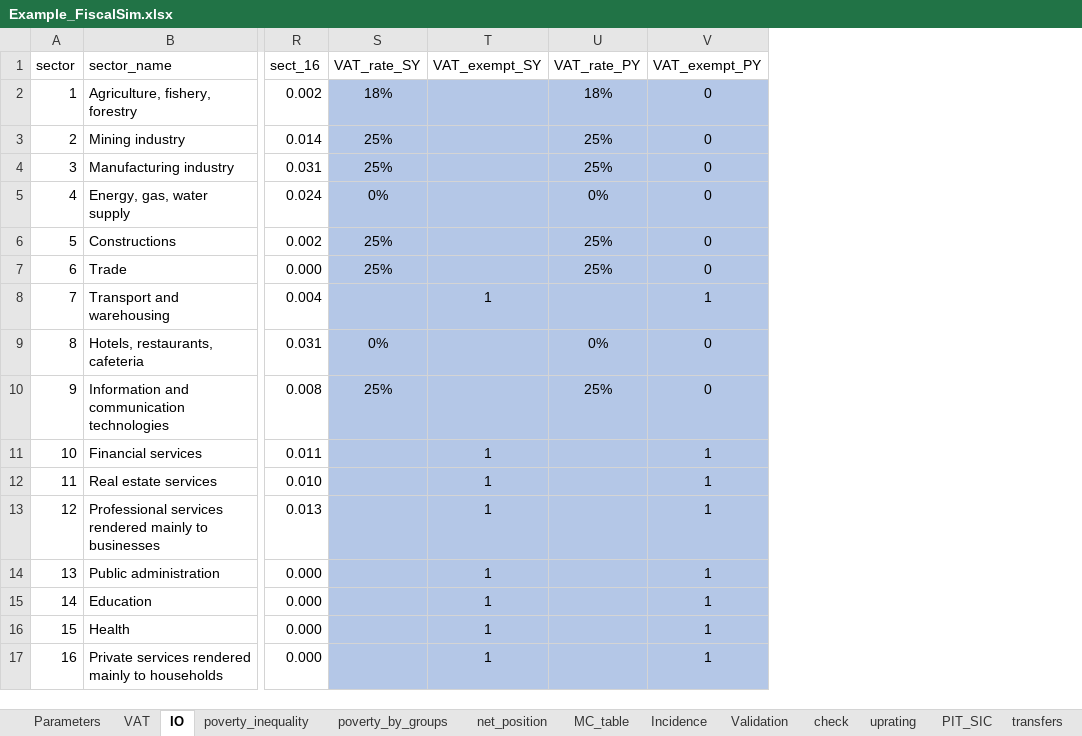
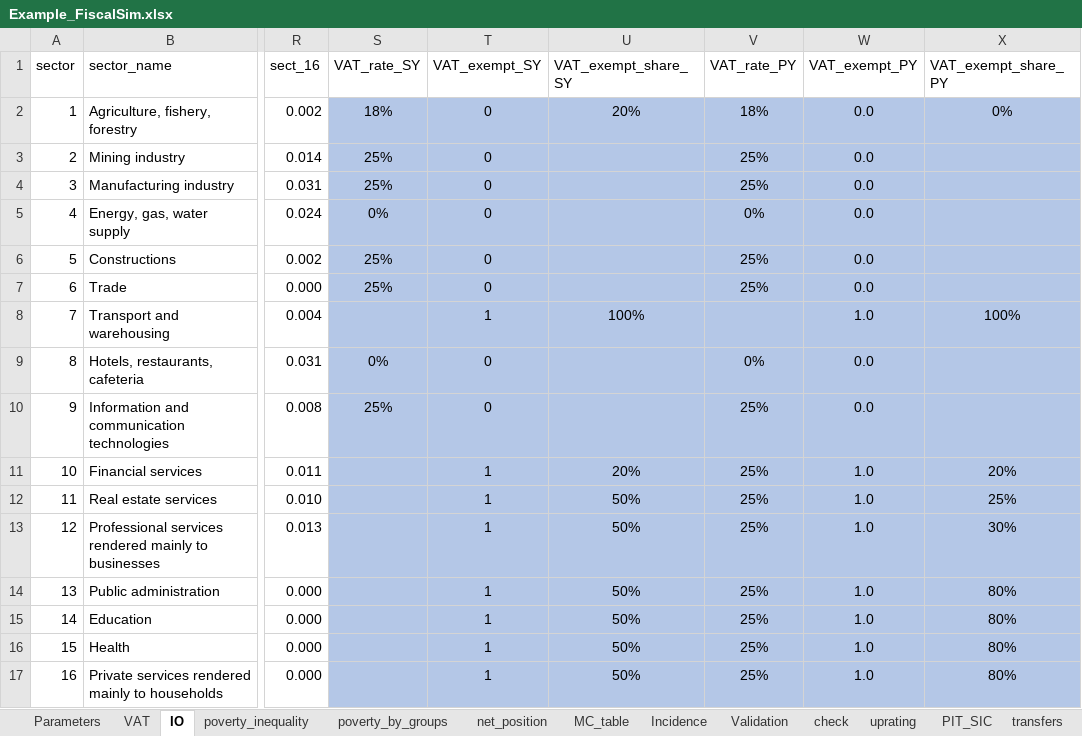
Before and after one commit to wbEPL/Example_FiscalSim, an Excel workbook: 03.Tool/Example_FiscalSim.xlsx, sheet IO, drawn as a sheet; only a part is shown, gaps mark what is left out; values as stored, in another font and other column widths than the file's, no borders; addresses are those after the commit; the diff names each change by its address in the sheet, - before the commit and + after, or states it on an @@ line.

```diff
--- a/03.Tool/Example_FiscalSim.xlsx (sheet IO)
+++ b/03.Tool/Example_FiscalSim.xlsx (sheet IO)
+column U (VAT_exempt_share_SY), rows 2-17: 20% |  |  |  |  |  | 100% |  |  | 20% | 50% | 50% | 50% | 50% | 50% | 50%
+column X (VAT_exempt_share_PY), rows 2-17: 0% |  |  |  |  |  | 100% |  |  | 20% | 25% | 30% | 80% | 80% | 80% | 80%
-T2:T7 (VAT_exempt_SY): (empty)
+T2:T7 (VAT_exempt_SY): 0
-W2:W7 (VAT_exempt_PY): 0
+W2:W7 (VAT_exempt_PY): 0.0
-W8 (VAT_exempt_PY): 1
+W8 (VAT_exempt_PY): 1.0
-T9:T10 (VAT_exempt_SY): (empty)
+T9:T10 (VAT_exempt_SY): 0
-W9:W10 (VAT_exempt_PY): 0
+W9:W10 (VAT_exempt_PY): 0.0
-V11:V17 (VAT_rate_PY): (empty)
+V11:V17 (VAT_rate_PY): 25%
-W11:W17 (VAT_exempt_PY): 1
+W11:W17 (VAT_exempt_PY): 1.0
```
Also changed, not shown: sheet totals, sheet net_position, sheet MC_table, sheet VAT, sheet all, sheet Incidence, 5 more sheets, formulas that keep their value, hidden cells, charts or pictures, 8 other files.
